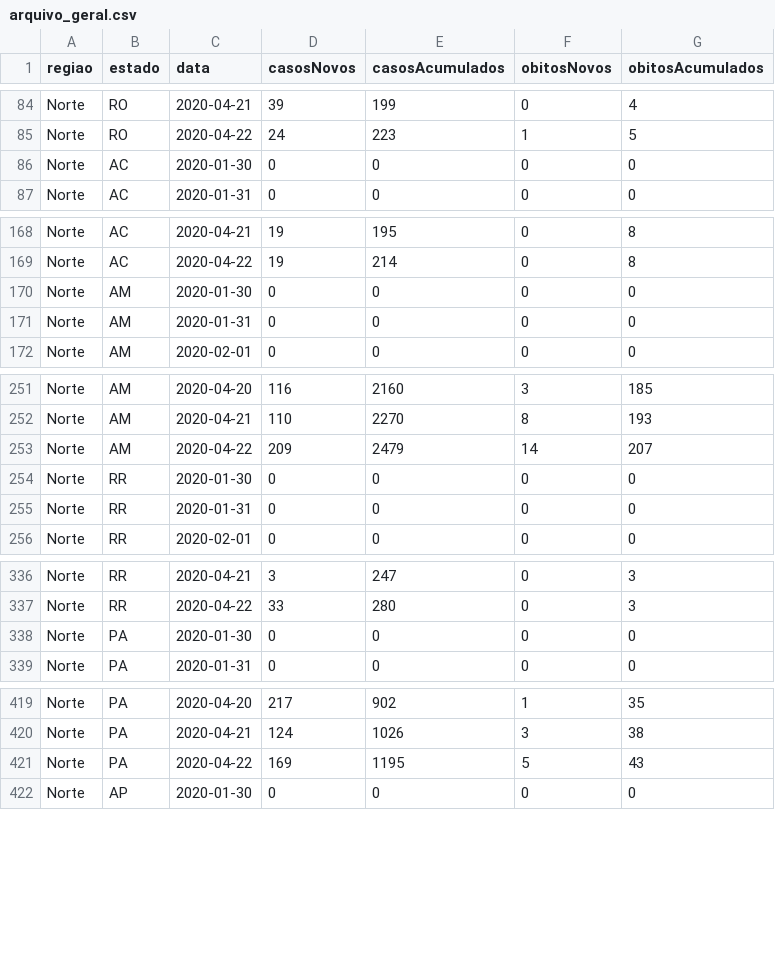
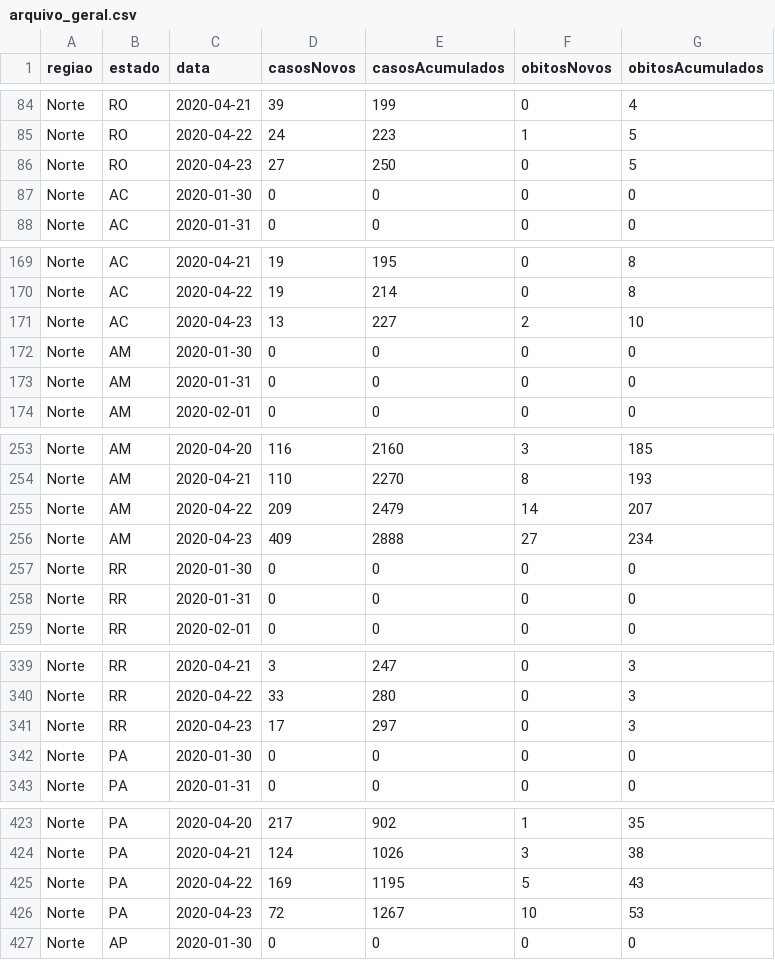
Before and after one commit to mralbu/coronavirusbrazil, a CSV file: data-raw/arquivo_geral.csv, drawn as a sheet; only a part is shown, gaps mark what is left out; the diff covers the shown part only; the diff names each change by its address in the sheet, - before the commit and + after, or states it on an @@ line.

```diff
--- a/data-raw/arquivo_geral.csv
+++ b/data-raw/arquivo_geral.csv
+row 86: Norte | RO | 2020-04-23 | 27 | 250 | 0 | 5
+row 171: Norte | AC | 2020-04-23 | 13 | 227 | 2 | 10
+row 256: Norte | AM | 2020-04-23 | 409 | 2888 | 27 | 234
+row 341: Norte | RR | 2020-04-23 | 17 | 297 | 0 | 3
+row 426: Norte | PA | 2020-04-23 | 72 | 1267 | 10 | 53
```
Also changed, not shown: 22 added rows elsewhere in this file, data-raw/coronavirus_br.csv, data-raw/coronavirus_states.csv, 14 other files.
